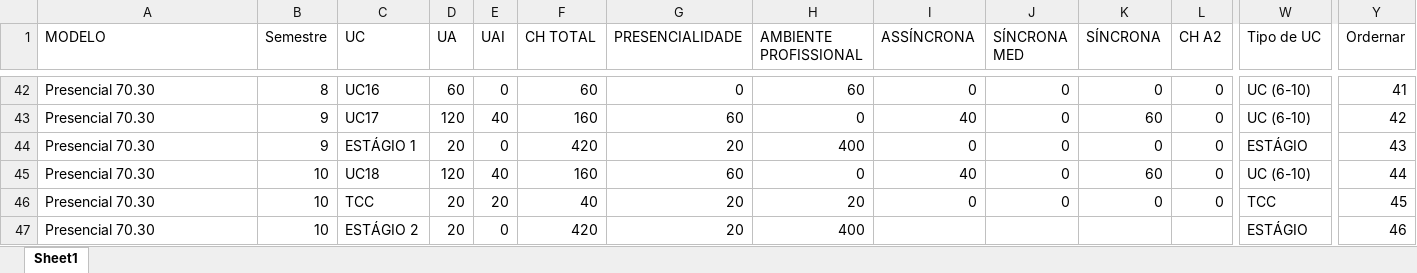
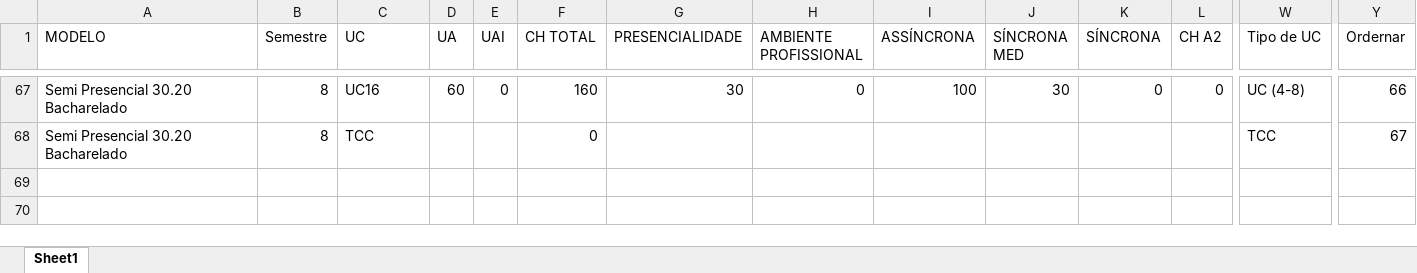
Before and after one commit to Kaique-Yuto/Simulador_Modelos_pedagogicos, an Excel workbook: databases/matrizes.xlsx, sheet Sheet1, drawn as a sheet; only a part is shown, gaps mark what is left out; values as stored, in another font and other column widths than the file's, no cell formats; table styles not drawn; removed rows and columns are numbered as before the commit, all else as after; rows hold the shown columns only; the diff covers the shown part only; the diff names each change by its address in the sheet, - before the commit and + after, or states it on an @@ line.

```diff
--- a/databases/matrizes.xlsx (sheet Sheet1)
+++ b/databases/matrizes.xlsx (sheet Sheet1)
-A67 (MODELO): Presencial 70.30
+A67 (MODELO): Semi Presencial 30.20 Bacharelado
-F67 (CH TOTAL): 60
+F67 (CH TOTAL): 160
-G67 (PRESENCIALIDADE): 0
+G67 (PRESENCIALIDADE): 30
-H67 (AMBIENTE PROFISSIONAL): 60
+H67 (AMBIENTE PROFISSIONAL): 0
-I67 (ASSÍNCRONA): 0
+I67 (ASSÍNCRONA): 100
-J67 (SÍNCRONA MED): 0
+J67 (SÍNCRONA MED): 30
-W67 (Tipo de UC): UC (6-10)
+W67 (Tipo de UC): UC (4-8)
-Y67 (Ordernar): 41
+Y67 (Ordernar): 66
@@ row 43 hidden: Presencial 70.30 | 9 | UC17 | 120 | 40 | 160 | 60 | 0 | 40 | 0 | 60 | 0 | UC (6-10) | 42 @@
@@ row 44 hidden: Presencial 70.30 | 9 | ESTÁGIO 1 | 20 | 0 | 420 | 20 | 400 | 0 | 0 | 0 | 0 | ESTÁGIO | 43 @@
@@ row 45 hidden: Presencial 70.30 | 10 | UC18 | 120 | 40 | 160 | 60 | 0 | 40 | 0 | 60 | 0 | UC (6-10) | 44 @@
-A68 (MODELO): Presencial 70.30
+A68 (MODELO): Semi Presencial 30.20 Bacharelado
-B68 (Semestre): 10
+B68 (Semestre): 8
-D68 (UA): 20
+D68 (UA): (empty)
-E68 (UAI): 20
+E68 (UAI): (empty)
-F68 (CH TOTAL): 40
+F68 (CH TOTAL): 0
-G68 (PRESENCIALIDADE): 20
+G68 (PRESENCIALIDADE): (empty)
-H68 (AMBIENTE PROFISSIONAL): 20
+H68 (AMBIENTE PROFISSIONAL): (empty)
-I68 (ASSÍNCRONA): 0
+I68 (ASSÍNCRONA): (empty)
-J68 (SÍNCRONA MED): 0
+J68 (SÍNCRONA MED): (empty)
-K68 (SÍNCRONA): 0
+K68 (SÍNCRONA): (empty)
-L68 (CH A2): 0
+L68 (CH A2): (empty)
-Y68 (Ordernar): 45
+Y68 (Ordernar): 67
@@ row 47 hidden: Presencial 70.30 | 10 | ESTÁGIO 2 | 20 | 0 | 420 | 20 | 400 |  |  |  |  | ESTÁGIO | 46 @@
```
Also changed, not shown: 4 hidden or unhidden rows and 186 edited cells elsewhere in this sheet, cell formats, 4 other files.
